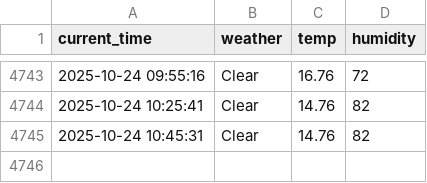
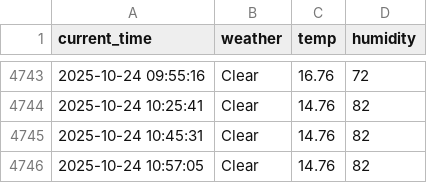
Before and after one commit to jiyeon522/weather, a CSV file: seoul_weather.csv, drawn as a sheet; only a part is shown, gaps mark what is left out.

```diff
--- a/seoul_weather.csv
+++ b/seoul_weather.csv
@@ -4745 +4745,2 @@ current_time,weather,temp,humidity
 2025-10-24 10:45:31,Clear,14.76,82
+2025-10-24 10:57:05,Clear,14.76,82
```
